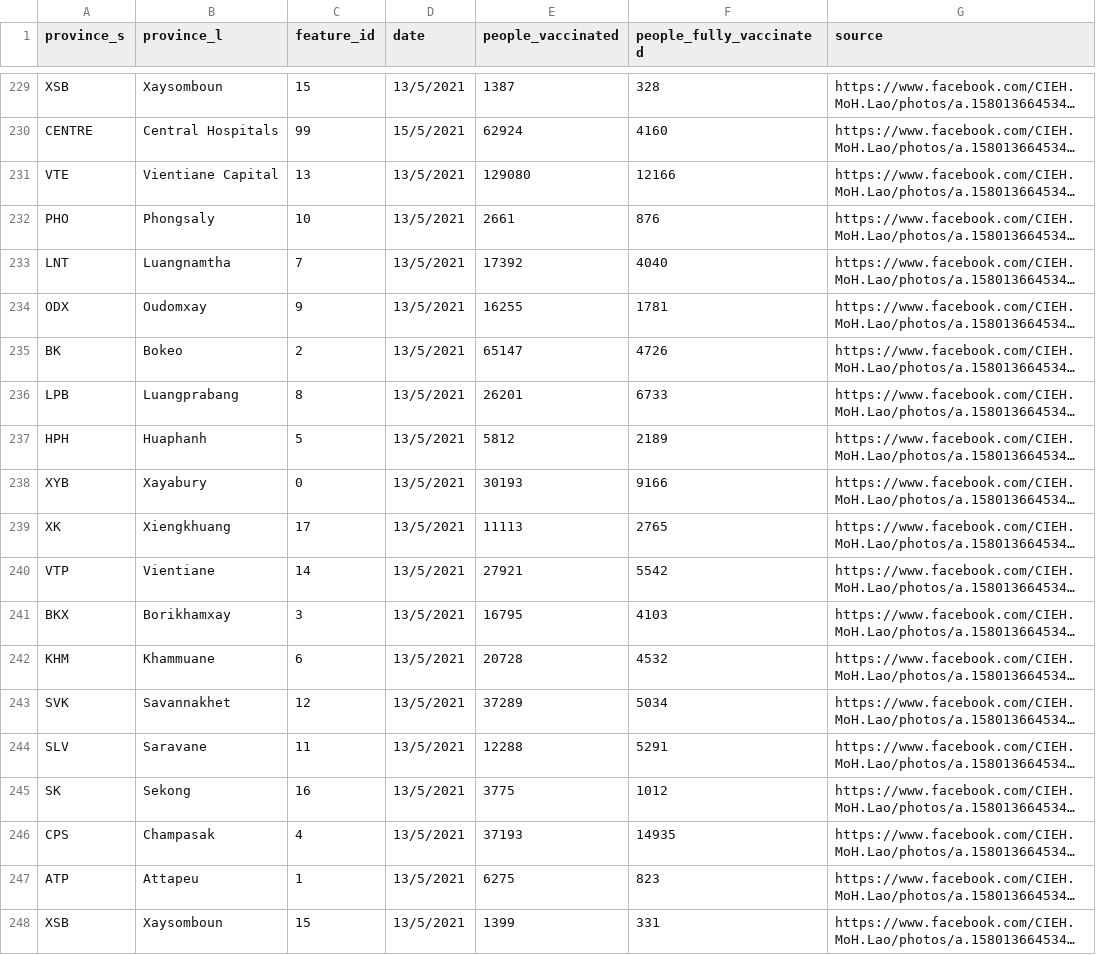
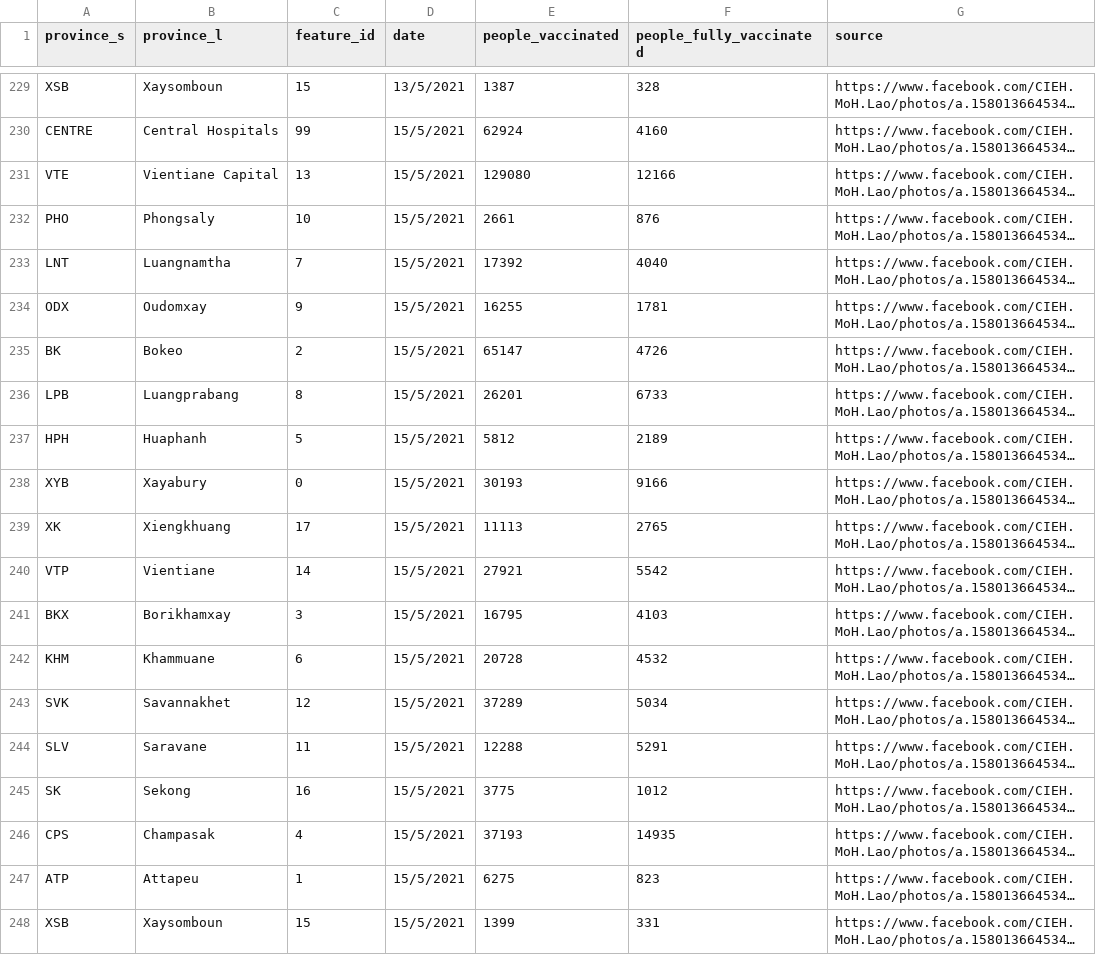
Before and after one commit to douangtavanh/covid-19-data-laos, a CSV file: data/vaccinnation_data_laos_provincial.csv, drawn as a sheet; only a part is shown, gaps mark what is left out; long unchanged cells end in …; the diff names each change by its address in the sheet, - before the commit and + after, or states it on an @@ line.

Commit message:
Update vaccinnation_data_laos_provincial.csv

```diff
--- a/data/vaccinnation_data_laos_provincial.csv
+++ b/data/vaccinnation_data_laos_provincial.csv
-D231:D248 (date): 13/5/2021
+D231:D248 (date): 15/5/2021
```
